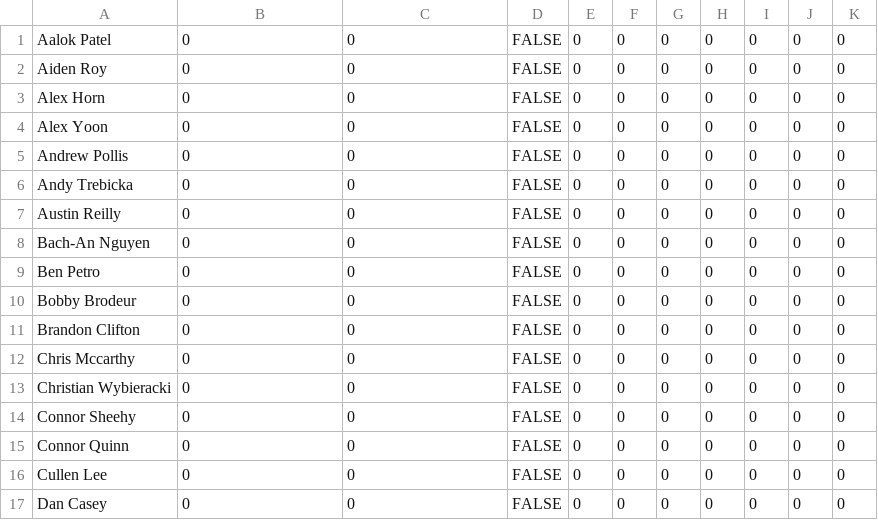
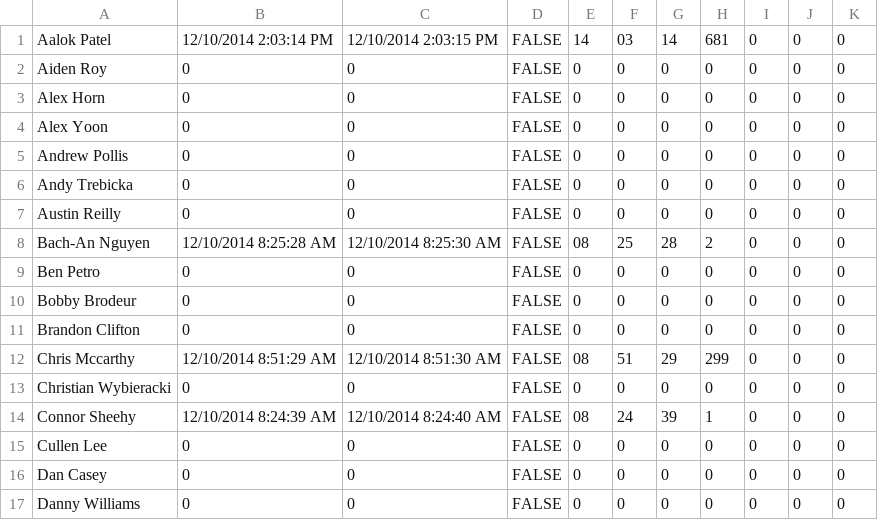
Before and after one commit to prifken/3958attendance, a CSV file: Data/Data.csv, drawn as a sheet; only a part is shown; the shorter side is filled out with more unchanged rows.

```diff
--- a/Data/Data.csv
+++ b/Data/Data.csv
@@ -1,2 +1,2 @@
-Aalok Patel,0,0,FALSE,0,0,0,0,0,0,0
+Aalok Patel,12/10/2014 2:03:14 PM,12/10/2014 2:03:15 PM,FALSE,14,03,14,681,0,0,0
 Aiden Roy,0,0,FALSE,0,0,0,0,0,0,0
@@ -7,3 +7,3 @@ Andy Trebicka,0,0,FALSE,0,0,0,0,0,0,0
 Austin Reilly,0,0,FALSE,0,0,0,0,0,0,0
-Bach-An Nguyen,0,0,FALSE,0,0,0,0,0,0,0
+Bach-An Nguyen,12/10/2014 8:25:28 AM,12/10/2014 8:25:30 AM,FALSE,08,25,28,2,0,0,0
 Ben  Petro,0,0,FALSE,0,0,0,0,0,0,0
@@ -11,6 +11,5 @@ Bobby Brodeur,0,0,FALSE,0,0,0,0,0,0,0
 Brandon Clifton,0,0,FALSE,0,0,0,0,0,0,0
-Chris Mccarthy,0,0,FALSE,0,0,0,0,0,0,0
+Chris Mccarthy,12/10/2014 8:51:29 AM,12/10/2014 8:51:30 AM,FALSE,08,51,29,299,0,0,0
 Christian Wybieracki,0,0,FALSE,0,0,0,0,0,0,0
-Connor Sheehy,0,0,FALSE,0,0,0,0,0,0,0
-Connor Quinn,0,0,FALSE,0,0,0,0,0,0,0
+Connor Sheehy,12/10/2014 8:24:39 AM,12/10/2014 8:24:40 AM,FALSE,08,24,39,1,0,0,0
 Cullen Lee,0,0,FALSE,0,0,0,0,0,0,0
```
Also changed, not shown: 1 other file.
